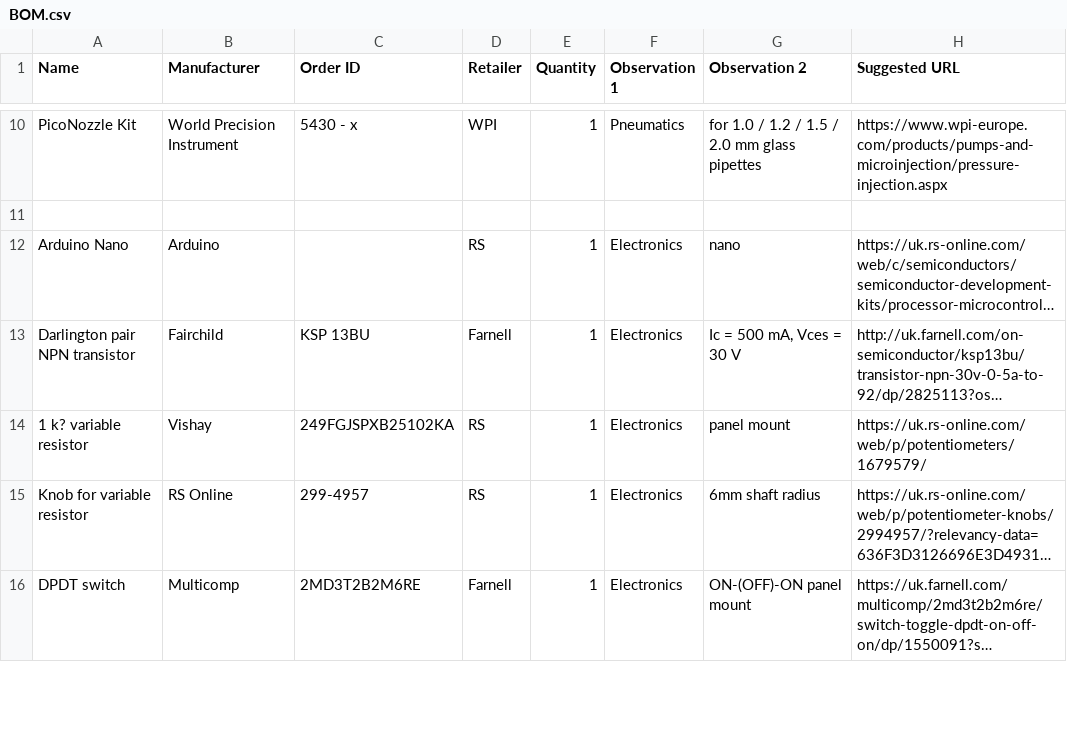
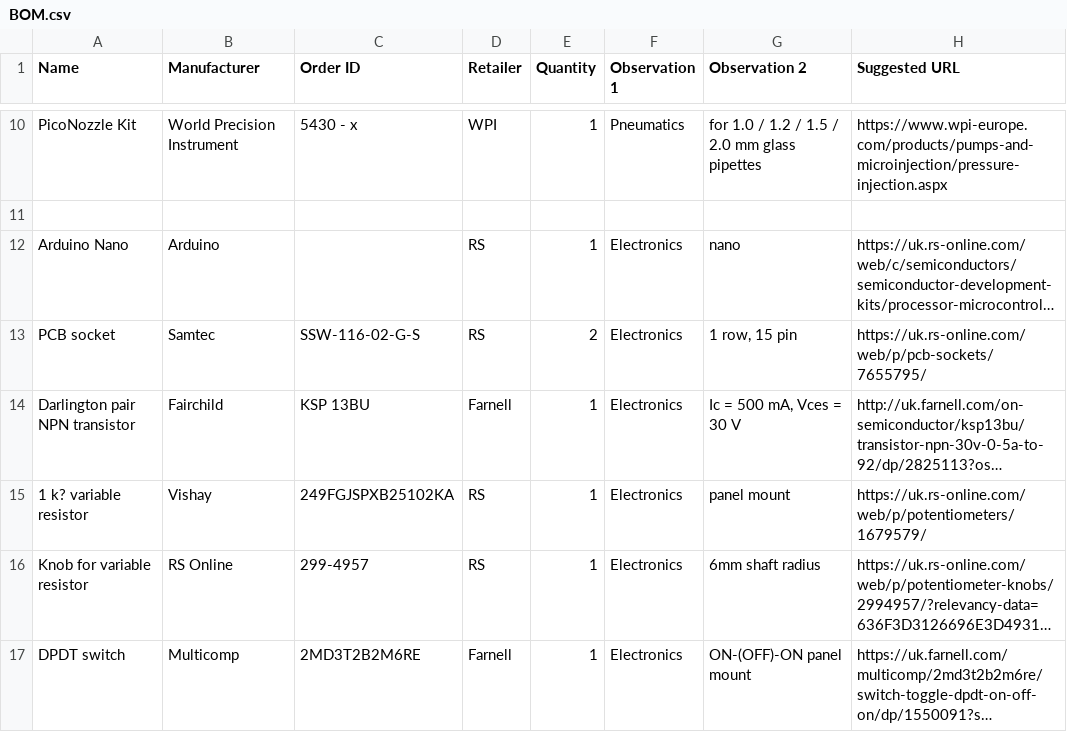
Before and after one commit to BadenLab/Openspritzer, a CSV file: Manuscript and Instruction/BOM.csv, drawn as a sheet; only a part is shown, gaps mark what is left out; long unchanged cells end in …; the diff names each change by its address in the sheet, - before the commit and + after, or states it on an @@ line.

```diff
--- a/Manuscript and Instruction/BOM.csv
+++ b/Manuscript and Instruction/BOM.csv
+row 13: PCB socket | Samtec | SSW-116-02-G-S | RS | 2 | Electronics | 1 row, 15 pin | https://uk.rs-online.com/web/p/pcb-sockets/7655795/
```
Also changed, not shown: 2 other files.
